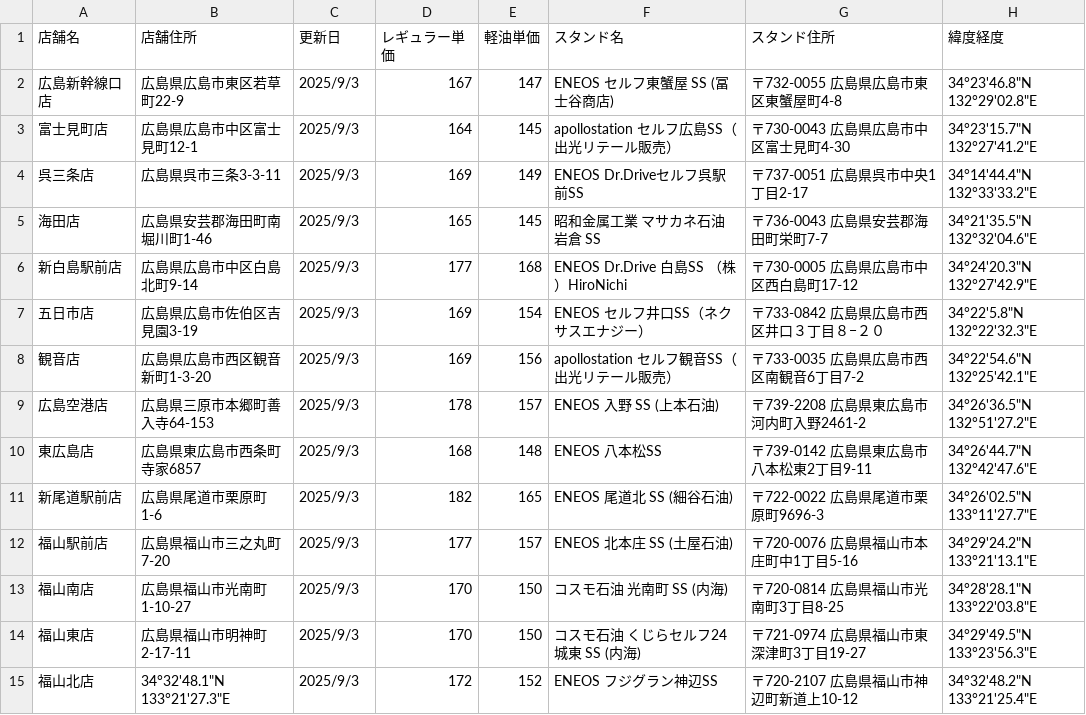
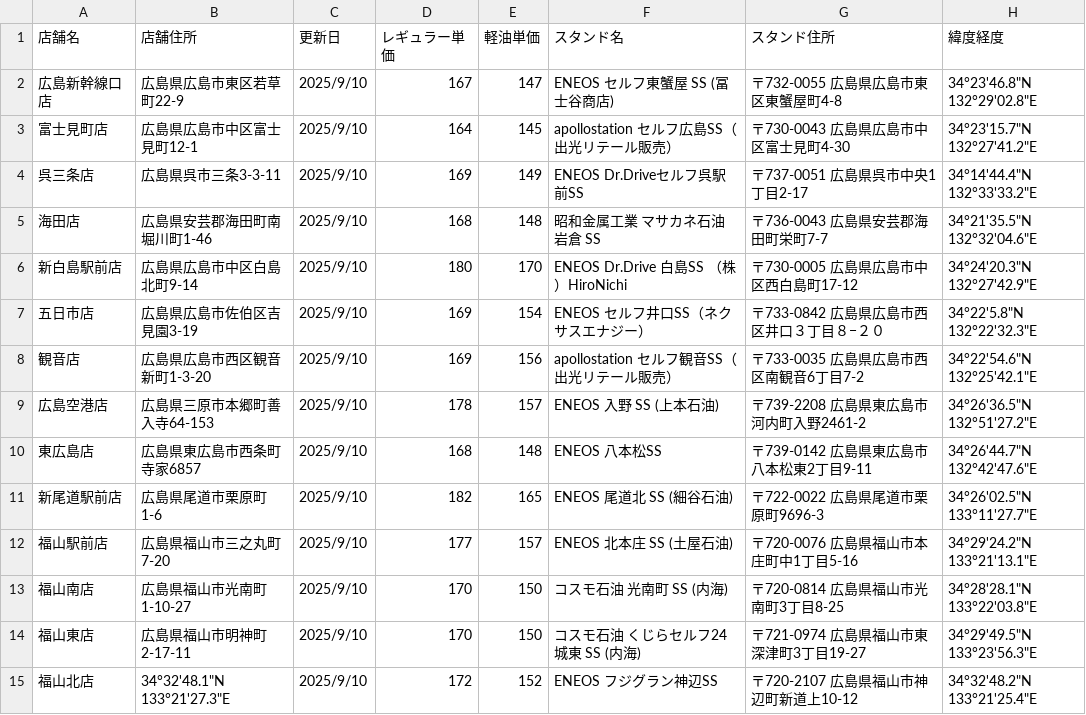
Before and after one commit to shintaro2501/fuel_price_board, a CSV file: fuel_prices.csv, drawn as a sheet.

Commit message:
Add files via upload

```diff
--- a/fuel_prices.csv
+++ b/fuel_prices.csv
@@ -1,15 +1,15 @@
 店舗名,店舗住所,更新日,レギュラー単価,軽油単価,スタンド名,スタンド住所,緯度経度
-広島新幹線口店,広島県広島市東区若草町22-9,2025/9/3,167,147,ENEOS セルフ東蟹屋 SS (冨士谷商店),〒732-0055 広島県広島市東区東蟹屋町4-8,34°23'46.8"N 132°29'02.8"E
-富士見町店,広島県広島市中区富士見町12-1,2025/9/3,164,145,apollostation セルフ広島SS（出光リテール販売）,〒730-0043 広島県広島市中区富士見町4-30,34°23'15.7"N 132°27'41.2"E
-呉三条店,広島県呉市三条3-3-11,2025/9/3,169,149,ENEOS Dr.Driveセルフ呉駅前SS,〒737-0051 広島県呉市中央1丁目2-17,34°14'44.4"N 132°33'33.2"E
-海田店,広島県安芸郡海田町南堀川町1-46,2025/9/3,165,145,昭和金属工業 マサカネ石油岩倉 SS,〒736-0043 広島県安芸郡海田町栄町7-7,34°21'35.5"N 132°32'04.6"E
-新白島駅前店,広島県広島市中区白島北町9-14,2025/9/3,177,168,ENEOS Dr.Drive 白島SS （株）HiroNichi,〒730-0005 広島県広島市中区西白島町17-12,34°24'20.3"N 132°27'42.9"E
-五日市店,広島県広島市佐伯区吉見園3-19,2025/9/3,169,154,ENEOS セルフ井口SS（ネクサスエナジー）,〒733-0842 広島県広島市西区井口３丁目８−２０,34°22'5.8"N 132°22'32.3"E
-観音店,広島県広島市西区観音新町1-3-20,2025/9/3,169,156,apollostation セルフ観音SS（出光リテール販売）,〒733-0035 広島県広島市西区南観音6丁目7-2,34°22'54.6"N 132°25'42.1"E
-広島空港店,広島県三原市本郷町善入寺64-153,2025/9/3,178,157,ENEOS 入野 SS (上本石油),〒739-2208 広島県東広島市河内町入野2461-2,34°26'36.5"N 132°51'27.2"E
-東広島店,広島県東広島市西条町寺家6857,2025/9/3,168,148,ENEOS 八本松SS,〒739-0142 広島県東広島市八本松東2丁目9-11,34°26'44.7"N 132°42'47.6"E
-新尾道駅前店,広島県尾道市栗原町1-6,2025/9/3,182,165,ENEOS 尾道北 SS (細谷石油),〒722-0022 広島県尾道市栗原町9696-3,34°26'02.5"N 133°11'27.7"E
-福山駅前店,広島県福山市三之丸町7-20,2025/9/3,177,157,ENEOS 北本庄 SS (土屋石油),〒720-0076 広島県福山市本庄町中1丁目5-16,34°29'24.2"N 133°21'13.1"E
-福山南店,広島県福山市光南町1-10-27,2025/9/3,170,150,コスモ石油 光南町 SS (内海),〒720-0814 広島県福山市光南町3丁目8-25,34°28'28.1"N 133°22'03.8"E
-福山東店,広島県福山市明神町2-17-11,2025/9/3,170,150,コスモ石油 くじらセルフ24城東 SS (内海),〒721-0974 広島県福山市東深津町3丁目19-27,34°29'49.5"N 133°23'56.3"E
-福山北店,34°32'48.1"N 133°21'27.3"E,2025/9/3,172,152,ENEOS フジグラン神辺SS,〒720-2107 広島県福山市神辺町新道上10-12,34°32'48.2"N 133°21'25.4"E
+広島新幹線口店,広島県広島市東区若草町22-9,2025/9/10,167,147,ENEOS セルフ東蟹屋 SS (冨士谷商店),〒732-0055 広島県広島市東区東蟹屋町4-8,34°23'46.8"N 132°29'02.8"E
+富士見町店,広島県広島市中区富士見町12-1,2025/9/10,164,145,apollostation セルフ広島SS（出光リテール販売）,〒730-0043 広島県広島市中区富士見町4-30,34°23'15.7"N 132°27'41.2"E
+呉三条店,広島県呉市三条3-3-11,2025/9/10,169,149,ENEOS Dr.Driveセルフ呉駅前SS,〒737-0051 広島県呉市中央1丁目2-17,34°14'44.4"N 132°33'33.2"E
+海田店,広島県安芸郡海田町南堀川町1-46,2025/9/10,168,148,昭和金属工業 マサカネ石油岩倉 SS,〒736-0043 広島県安芸郡海田町栄町7-7,34°21'35.5"N 132°32'04.6"E
+新白島駅前店,広島県広島市中区白島北町9-14,2025/9/10,180,170,ENEOS Dr.Drive 白島SS （株）HiroNichi,〒730-0005 広島県広島市中区西白島町17-12,34°24'20.3"N 132°27'42.9"E
+五日市店,広島県広島市佐伯区吉見園3-19,2025/9/10,169,154,ENEOS セルフ井口SS（ネクサスエナジー）,〒733-0842 広島県広島市西区井口３丁目８−２０,34°22'5.8"N 132°22'32.3"E
+観音店,広島県広島市西区観音新町1-3-20,2025/9/10,169,156,apollostation セルフ観音SS（出光リテール販売）,〒733-0035 広島県広島市西区南観音6丁目7-2,34°22'54.6"N 132°25'42.1"E
+広島空港店,広島県三原市本郷町善入寺64-153,2025/9/10,178,157,ENEOS 入野 SS (上本石油),〒739-2208 広島県東広島市河内町入野2461-2,34°26'36.5"N 132°51'27.2"E
+東広島店,広島県東広島市西条町寺家6857,2025/9/10,168,148,ENEOS 八本松SS,〒739-0142 広島県東広島市八本松東2丁目9-11,34°26'44.7"N 132°42'47.6"E
+新尾道駅前店,広島県尾道市栗原町1-6,2025/9/10,182,165,ENEOS 尾道北 SS (細谷石油),〒722-0022 広島県尾道市栗原町9696-3,34°26'02.5"N 133°11'27.7"E
+福山駅前店,広島県福山市三之丸町7-20,2025/9/10,177,157,ENEOS 北本庄 SS (土屋石油),〒720-0076 広島県福山市本庄町中1丁目5-16,34°29'24.2"N 133°21'13.1"E
+福山南店,広島県福山市光南町1-10-27,2025/9/10,170,150,コスモ石油 光南町 SS (内海),〒720-0814 広島県福山市光南町3丁目8-25,34°28'28.1"N 133°22'03.8"E
+福山東店,広島県福山市明神町2-17-11,2025/9/10,170,150,コスモ石油 くじらセルフ24城東 SS (内海),〒721-0974 広島県福山市東深津町3丁目19-27,34°29'49.5"N 133°23'56.3"E
+福山北店,34°32'48.1"N 133°21'27.3"E,2025/9/10,172,152,ENEOS フジグラン神辺SS,〒720-2107 広島県福山市神辺町新道上10-12,34°32'48.2"N 133°21'25.4"E
```
